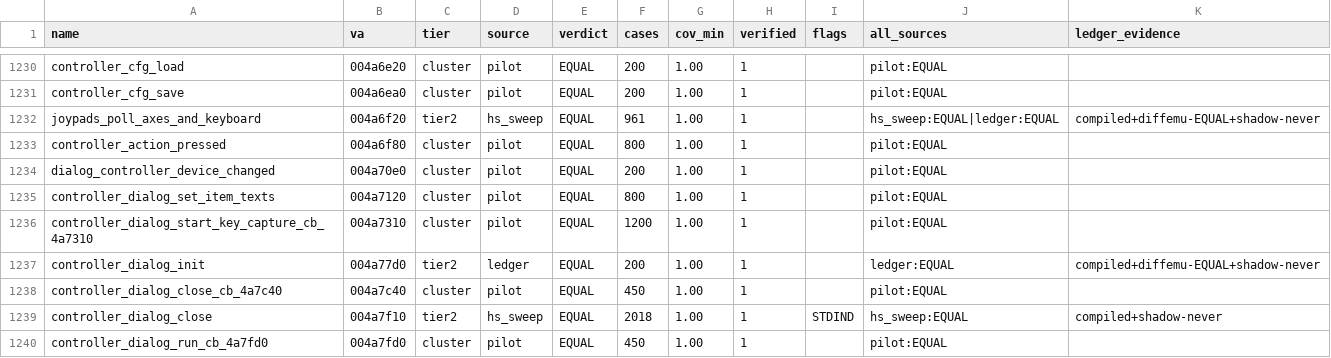
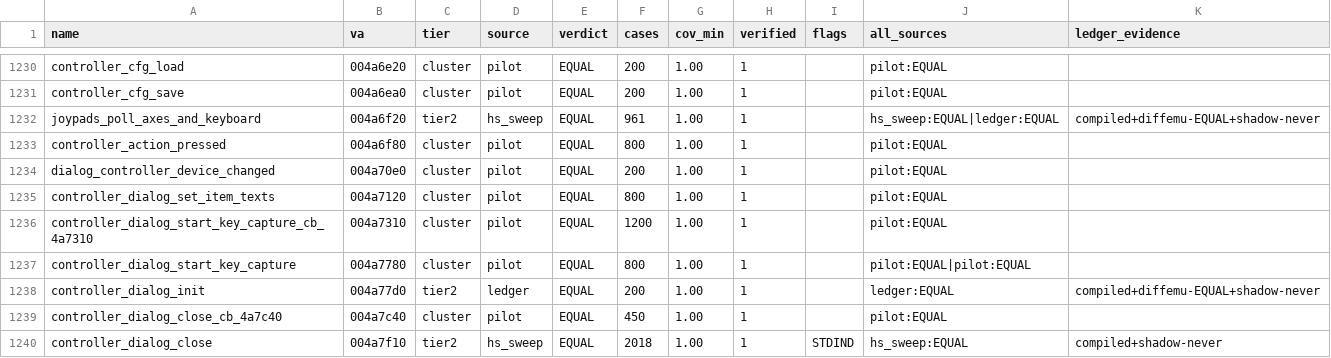
Before and after one commit to mashed-reverse-engineering/MFL-recomp, a CSV file: data/behaviour_evidence.csv, drawn as a sheet; only a part is shown, gaps mark what is left out; the shorter side is filled out with more unchanged rows; the diff names each change by its address in the sheet, - before the commit and + after, or states it on an @@ line.

Commit message:
Update source and progress: 2976 functions published in src/ (each once)

```diff
--- a/data/behaviour_evidence.csv
+++ b/data/behaviour_evidence.csv
+row 1237: controller_dialog_start_key_capture | 004a7780 | cluster | pilot | EQUAL | 800 | 1.00 | 1 |  | pilot:EQUAL|pilot:EQUAL
```
Also changed, not shown: 39 other files.
